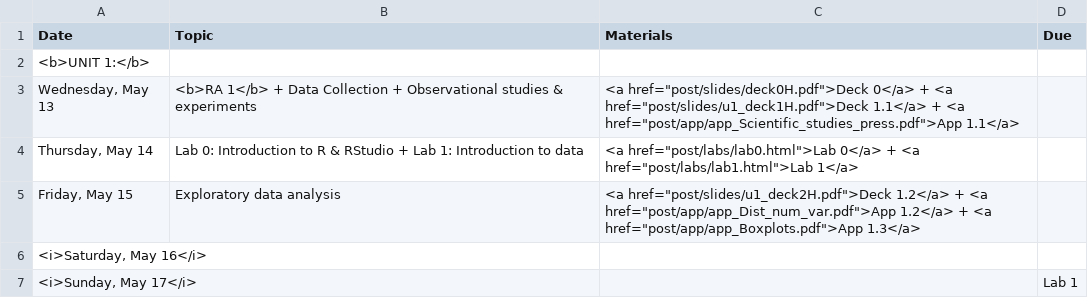
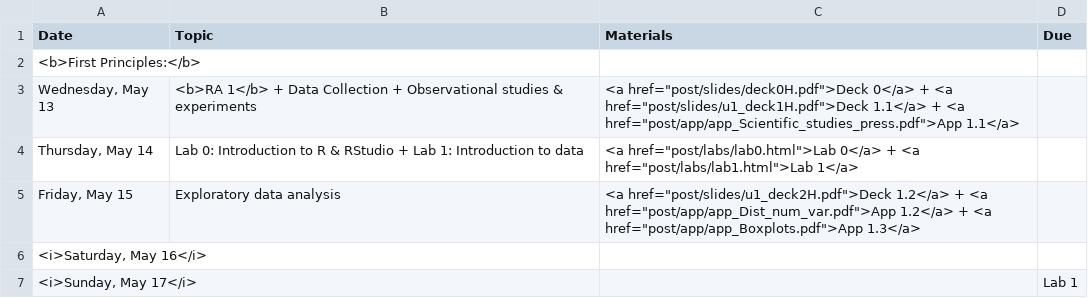
Before and after one commit to math240-LU/math240-LU.github.io, a CSV file: _csv/schedule.csv, drawn as a sheet; only a part is shown; the diff covers the shown part only.

```diff
--- a/_csv/schedule.csv
+++ b/_csv/schedule.csv
@@ -1,3 +1,3 @@
 Date,Topic,Materials,Due
-<b>UNIT 1:</b>,,,
+<b>First Principles:</b>,,,
 "Wednesday, May 13",<b>RA 1</b> + Data Collection + Observational studies & experiments ,"<a href=""post/slides/deck0H.pdf"">Deck 0</a> + <a href=""post/slides/u1_deck1H.pdf"">Deck 1.1</a> + <a href=""post/app/app_Scientific_studies_press.pdf"">App 1.1</a>",
```
Also changed, not shown: 46 removed rows elsewhere in this file.
